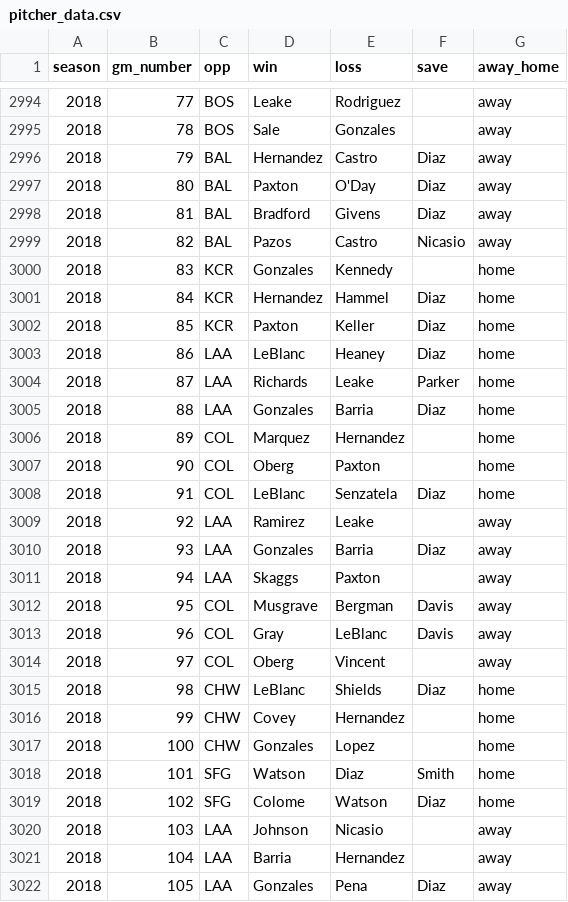
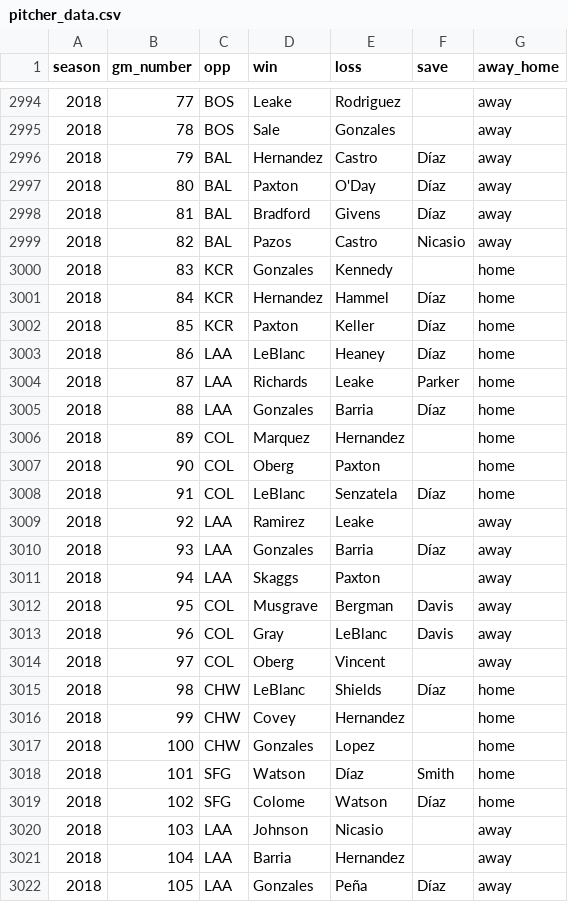
Before and after one commit to Edgar-Zamora/My-Work, a CSV file: Tidymodels/MLB/data/pitcher_data.csv, drawn as a sheet; only a part is shown, gaps mark what is left out; the diff covers the shown part only.

```diff
--- a/Tidymodels/MLB/data/pitcher_data.csv
+++ b/Tidymodels/MLB/data/pitcher_data.csv
@@ -2995,17 +2995,17 @@ season,gm_number,opp,win,loss,save,away_home
 2018,78,BOS,Sale,Gonzales,,away
-2018,79,BAL,Hernandez,Castro,Diaz,away
-2018,80,BAL,Paxton,O'Day,Diaz,away
-2018,81,BAL,Bradford,Givens,Diaz,away
+2018,79,BAL,Hernandez,Castro,Díaz,away
+2018,80,BAL,Paxton,O'Day,Díaz,away
+2018,81,BAL,Bradford,Givens,Díaz,away
 2018,82,BAL,Pazos,Castro,Nicasio,away
 2018,83,KCR,Gonzales,Kennedy,,home
-2018,84,KCR,Hernandez,Hammel,Diaz,home
-2018,85,KCR,Paxton,Keller,Diaz,home
-2018,86,LAA,LeBlanc,Heaney,Diaz,home
+2018,84,KCR,Hernandez,Hammel,Díaz,home
+2018,85,KCR,Paxton,Keller,Díaz,home
+2018,86,LAA,LeBlanc,Heaney,Díaz,home
 2018,87,LAA,Richards,Leake,Parker,home
-2018,88,LAA,Gonzales,Barria,Diaz,home
+2018,88,LAA,Gonzales,Barria,Díaz,home
 2018,89,COL,Marquez,Hernandez,,home
 2018,90,COL,Oberg,Paxton,,home
-2018,91,COL,LeBlanc,Senzatela,Diaz,home
+2018,91,COL,LeBlanc,Senzatela,Díaz,home
 2018,92,LAA,Ramirez,Leake,,away
-2018,93,LAA,Gonzales,Barria,Diaz,away
+2018,93,LAA,Gonzales,Barria,Díaz,away
 2018,94,LAA,Skaggs,Paxton,,away
@@ -3014,9 +3014,9 @@ season,gm_number,opp,win,loss,save,away_home
 2018,97,COL,Oberg,Vincent,,away
-2018,98,CHW,LeBlanc,Shields,Diaz,home
+2018,98,CHW,LeBlanc,Shields,Díaz,home
 2018,99,CHW,Covey,Hernandez,,home
 2018,100,CHW,Gonzales,Lopez,,home
-2018,101,SFG,Watson,Diaz,Smith,home
-2018,102,SFG,Colome,Watson,Diaz,home
+2018,101,SFG,Watson,Díaz,Smith,home
+2018,102,SFG,Colome,Watson,Díaz,home
 2018,103,LAA,Johnson,Nicasio,,away
 2018,104,LAA,Barria,Hernandez,,away
-2018,105,LAA,Gonzales,Pena,Diaz,away
+2018,105,LAA,Gonzales,Peña,Díaz,away
```
Also changed, not shown: 155 edited cells elsewhere in this file, Tidymodels/MLB/data/game_data.csv, Tidymodels/MLB/data/standings.csv, 9 other files.
